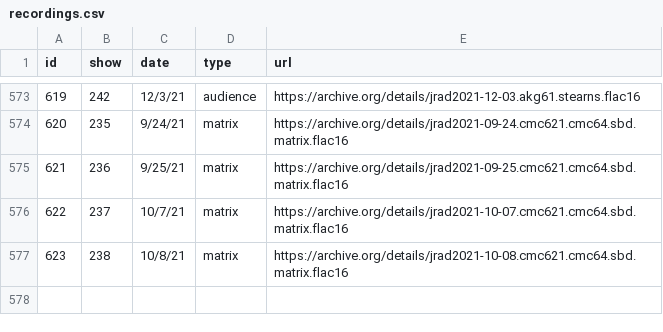
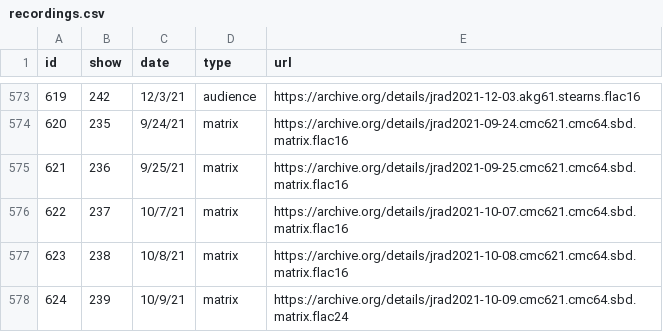
Before and after one commit to alxndr/almost-dead-net, a CSV file: src/data/csv/recordings.csv, drawn as a sheet; only a part is shown, gaps mark what is left out.

```diff
--- a/src/data/csv/recordings.csv
+++ b/src/data/csv/recordings.csv
@@ -577 +577,2 @@ id,show,date,type,url
 623,238,10/8/21,matrix,https://archive.org/details/jrad2021-10-08.cmc621.cmc64.sbd.matrix.flac16
+624,239,10/9/21,matrix,https://archive.org/details/jrad2021-10-09.cmc621.cmc64.sbd.matrix.flac24
```
Also changed, not shown: src/data/csv/segues.csv, src/data/csv/sets.csv, 4 other files.
